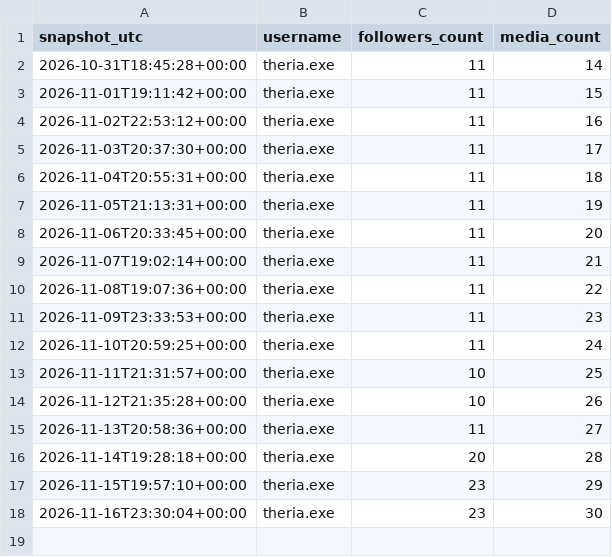
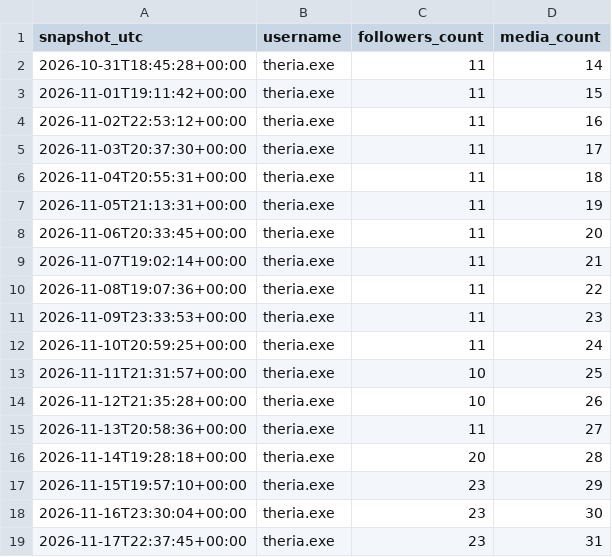
Before and after one commit to twixt7-sys/sandbox, a CSV file: posting/account.csv, drawn as a sheet.

```diff
--- a/posting/account.csv
+++ b/posting/account.csv
@@ -18 +18,2 @@ snapshot_utc,username,followers_count,media_count
 2026-11-16T23:30:04+00:00,theria.exe,23,30
+2026-11-17T22:37:45+00:00,theria.exe,23,31
```
Also changed, not shown: posting/metrics.csv.
